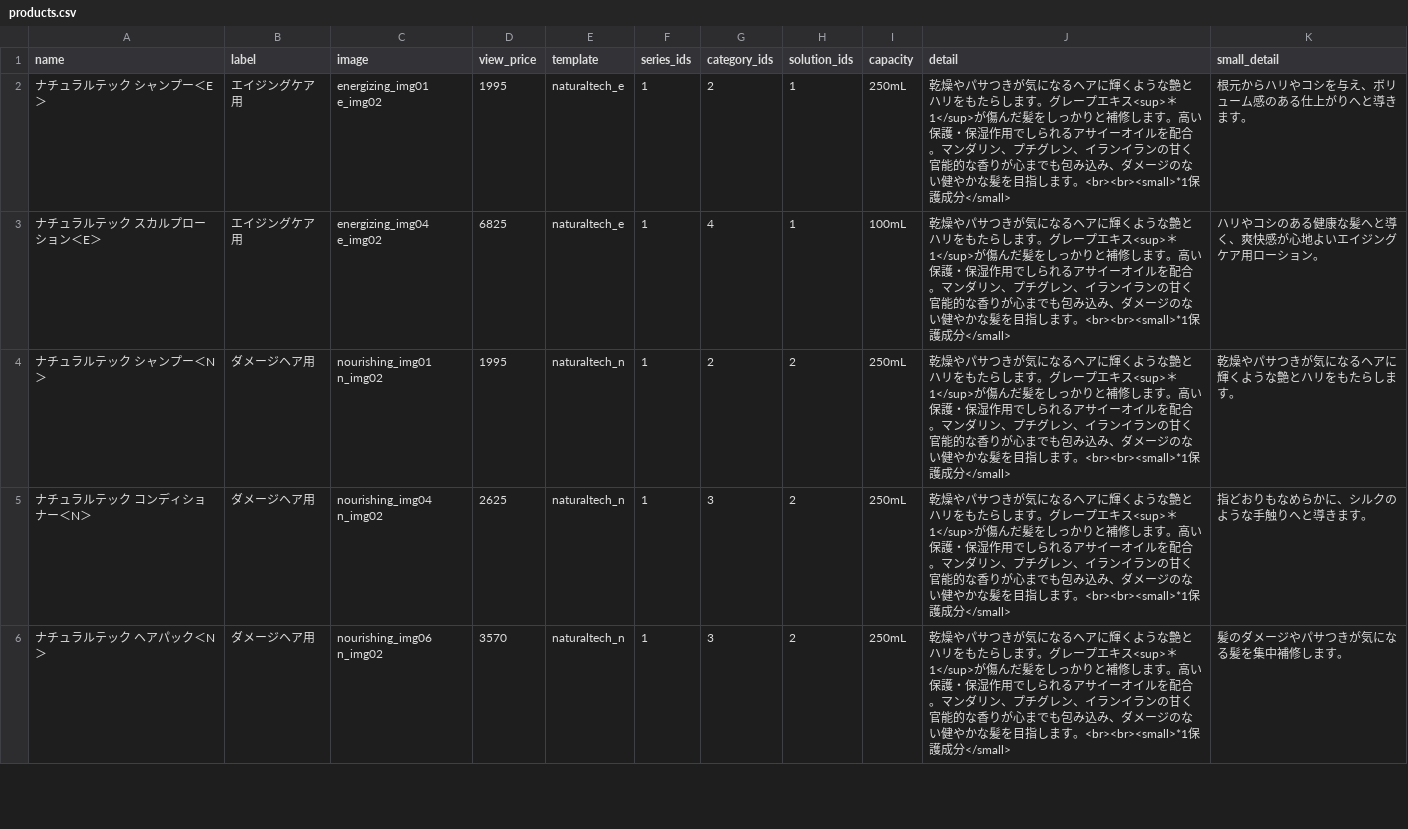
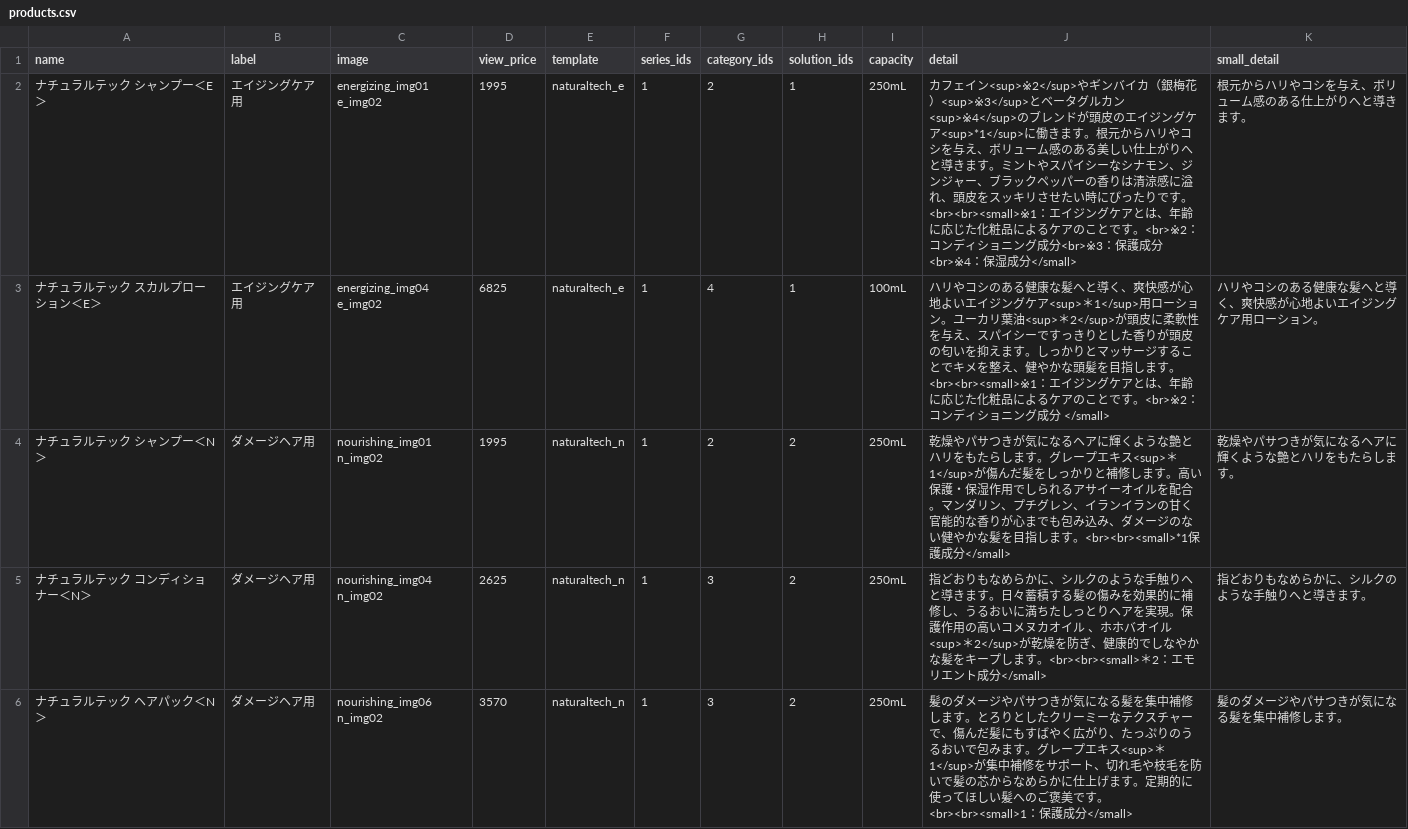
Before and after one commit to hironak/comfort-davines-1, a CSV file: presets/data/products.csv, drawn as a sheet; only a part is shown; the diff covers the shown part only.

```diff
--- a/presets/data/products.csv
+++ b/presets/data/products.csv
@@ -1,6 +1,6 @@
 name	label	image	view_price	template	series_ids	category_ids	solution_ids	capacity	detail	small_detail
-ナチュラルテック　シャンプー＜E＞	エイジングケア用	energizing_img01 e_img02	1995	naturaltech_e	1	2	1	250mL	乾燥やパサつきが気になるヘアに輝くような艶とハリをもたらします。グレープエキス<sup>＊1</sup>が傷んだ髪をしっかりと補修します。高い保護・保湿作用でしられるアサイーオイルを配合。マンダリン、プチグレン、イランイランの甘く官能的な香りが心までも包み込み、ダメージのない健やかな髪を目指します。<br><br><small>*1保護成分</small>	根元からハリやコシを与え、ボリューム感のある仕上がりへと導きます。
-ナチュラルテック　スカルプローション＜E＞	エイジングケア用	energizing_img04 e_img02	6825	naturaltech_e	1	4	1	100mL	乾燥やパサつきが気になるヘアに輝くような艶とハリをもたらします。グレープエキス<sup>＊1</sup>が傷んだ髪をしっかりと補修します。高い保護・保湿作用でしられるアサイーオイルを配合。マンダリン、プチグレン、イランイランの甘く官能的な香りが心までも包み込み、ダメージのない健やかな髪を目指します。<br><br><small>*1保護成分</small>	ハリやコシのある健康な髪へと導く、爽快感が心地よいエイジングケア用ローション。
+ナチュラルテック　シャンプー＜E＞	エイジングケア用	energizing_img01 e_img02	1995	naturaltech_e	1	2	1	250mL	カフェイン<sup>※2</sup>やギンバイカ（銀梅花）<sup>※3</sup>とベータグルカン<sup>※4</sup>のブレンドが頭皮のエイジングケア<sup>*1</sup>に働きます。根元からハリやコシを与え、ボリューム感のある美しい仕上がりへと導きます。ミントやスパイシーなシナモン、ジンジャー、ブラックペッパーの香りは清涼感に溢れ、頭皮をスッキリさせたい時にぴったりです。<br><br><small>※1：エイジングケアとは、年齢に応じた化粧品によるケアのことです。<br>※2：コンディショニング成分<br>※3：保護成分<br>※4：保湿成分</small>	根元からハリやコシを与え、ボリューム感のある仕上がりへと導きます。
+ナチュラルテック　スカルプローション＜E＞	エイジングケア用	energizing_img04 e_img02	6825	naturaltech_e	1	4	1	100mL	ハリやコシのある健康な髪へと導く、爽快感が心地よいエイジングケア<sup>＊1</sup>用ローション。ユーカリ葉油<sup>＊2</sup>が頭皮に柔軟性を与え、スパイシーですっきりとした香りが頭皮の匂いを抑えます。しっかりとマッサージすることでキメを整え、健やかな頭髪を目指します。<br><br><small>※1：エイジングケアとは、年齢に応じた化粧品によるケアのことです。<br>※2：コンディショニング成分 </small>	ハリやコシのある健康な髪へと導く、爽快感が心地よいエイジングケア用ローション。
 ナチュラルテック　シャンプー＜N＞	ダメージヘア用	nourishing_img01 n_img02	1995	naturaltech_n	1	2	2	250mL	乾燥やパサつきが気になるヘアに輝くような艶とハリをもたらします。グレープエキス<sup>＊1</sup>が傷んだ髪をしっかりと補修します。高い保護・保湿作用でしられるアサイーオイルを配合。マンダリン、プチグレン、イランイランの甘く官能的な香りが心までも包み込み、ダメージのない健やかな髪を目指します。<br><br><small>*1保護成分</small>	乾燥やパサつきが気になるヘアに輝くような艶とハリをもたらします。
-ナチュラルテック　コンディショナー＜N＞	ダメージヘア用	nourishing_img04 n_img02	2625	naturaltech_n	1	3	2	250mL	乾燥やパサつきが気になるヘアに輝くような艶とハリをもたらします。グレープエキス<sup>＊1</sup>が傷んだ髪をしっかりと補修します。高い保護・保湿作用でしられるアサイーオイルを配合。マンダリン、プチグレン、イランイランの甘く官能的な香りが心までも包み込み、ダメージのない健やかな髪を目指します。<br><br><small>*1保護成分</small>	指どおりもなめらかに、シルクのような手触りへと導きます。
-ナチュラルテック　ヘアパック＜N＞	ダメージヘア用	nourishing_img06 n_img02	3570	naturaltech_n	1	3	2	250mL	乾燥やパサつきが気になるヘアに輝くような艶とハリをもたらします。グレープエキス<sup>＊1</sup>が傷んだ髪をしっかりと補修します。高い保護・保湿作用でしられるアサイーオイルを配合。マンダリン、プチグレン、イランイランの甘く官能的な香りが心までも包み込み、ダメージのない健やかな髪を目指します。<br><br><small>*1保護成分</small>	髪のダメージやパサつきが気になる髪を集中補修します。
+ナチュラルテック　コンディショナー＜N＞	ダメージヘア用	nourishing_img04 n_img02	2625	naturaltech_n	1	3	2	250mL	指どおりもなめらかに、シルクのような手触りへと導きます。日々蓄積する髪の傷みを効果的に補修し、うるおいに満ちたしっとりヘアを実現。保護作用の高いコメヌカオイル 、ホホバオイル<sup>＊2</sup>が乾燥を防ぎ、健康的でしなやかな髪をキープします。<br><br><small>＊2：エモリエント成分</small>	指どおりもなめらかに、シルクのような手触りへと導きます。
+ナチュラルテック　ヘアパック＜N＞	ダメージヘア用	nourishing_img06 n_img02	3570	naturaltech_n	1	3	2	250mL	髪のダメージやパサつきが気になる髪を集中補修します。とろりとしたクリーミーなテクスチャーで、傷んだ髪にもすばやく広がり、たっぷりのうるおいで包みます。グレープエキス<sup>＊1</sup>が集中補修をサポート、切れ毛や枝毛を防いで髪の芯からなめらかに仕上げます。定期的に使ってほしい髪へのご褒美です。<br><br><small>1：保護成分</small>	髪のダメージやパサつきが気になる髪を集中補修します。
```
Also changed, not shown: 13 edited cells elsewhere in this file, 41 other files.
